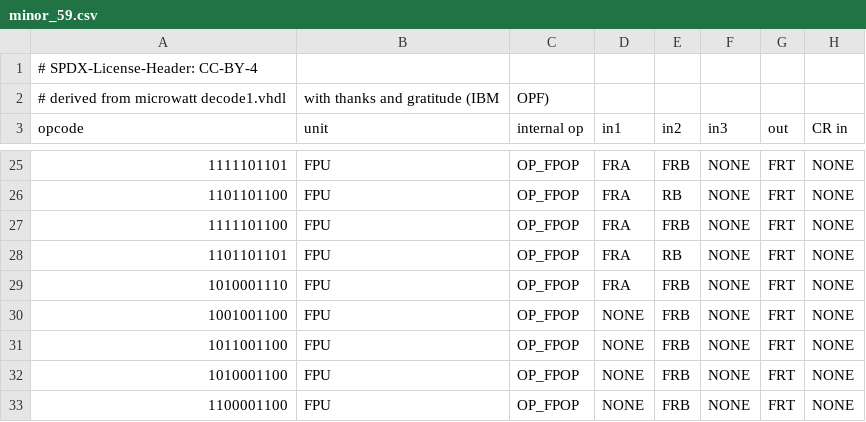
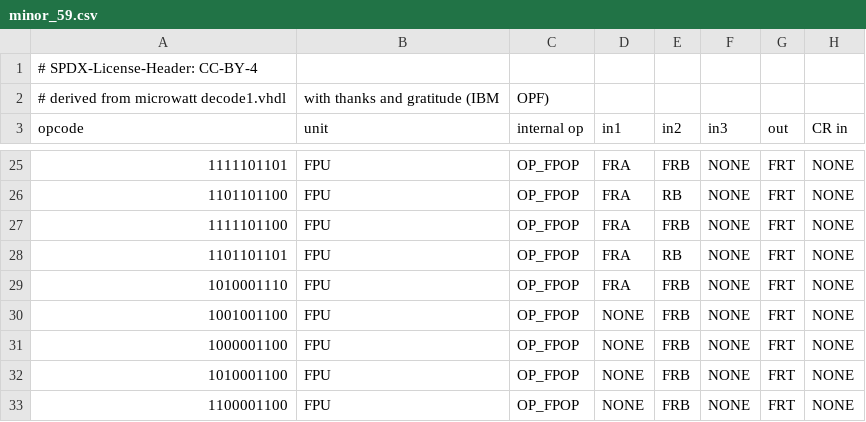
Before and after one commit to Libre-SOC-mirrors/openpower-isa, a CSV file: openpower/isatables/minor_59.csv, drawn as a sheet; only a part is shown, gaps mark what is left out; the diff names each change by its address in the sheet, - before the commit and + after, or states it on an @@ line.

```diff
--- a/openpower/isatables/minor_59.csv
+++ b/openpower/isatables/minor_59.csv
-A31 (opcode): 1011001100
+A31 (opcode): 1000001100
```
Also changed, not shown: openpower/isatables/minor_63.csv.
